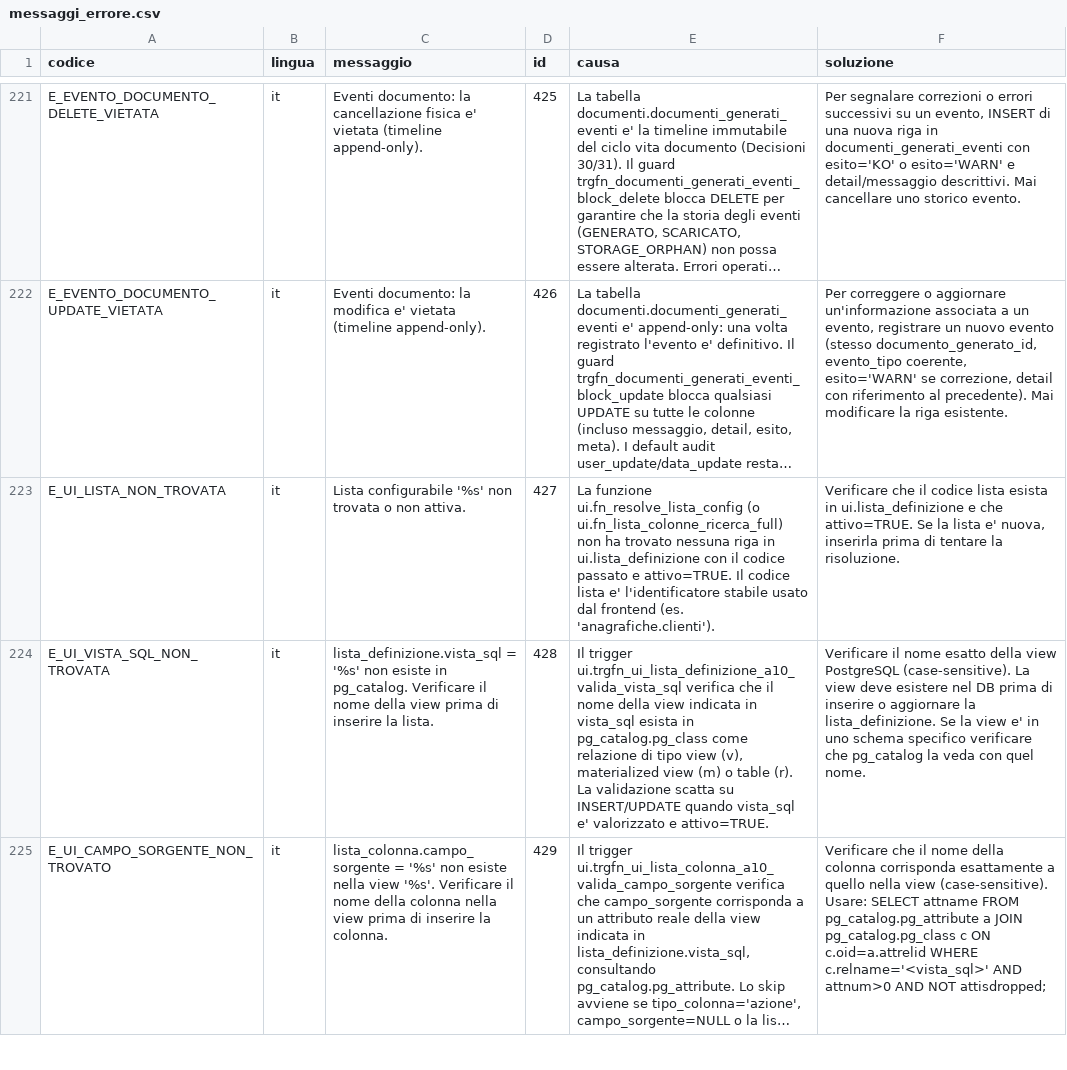
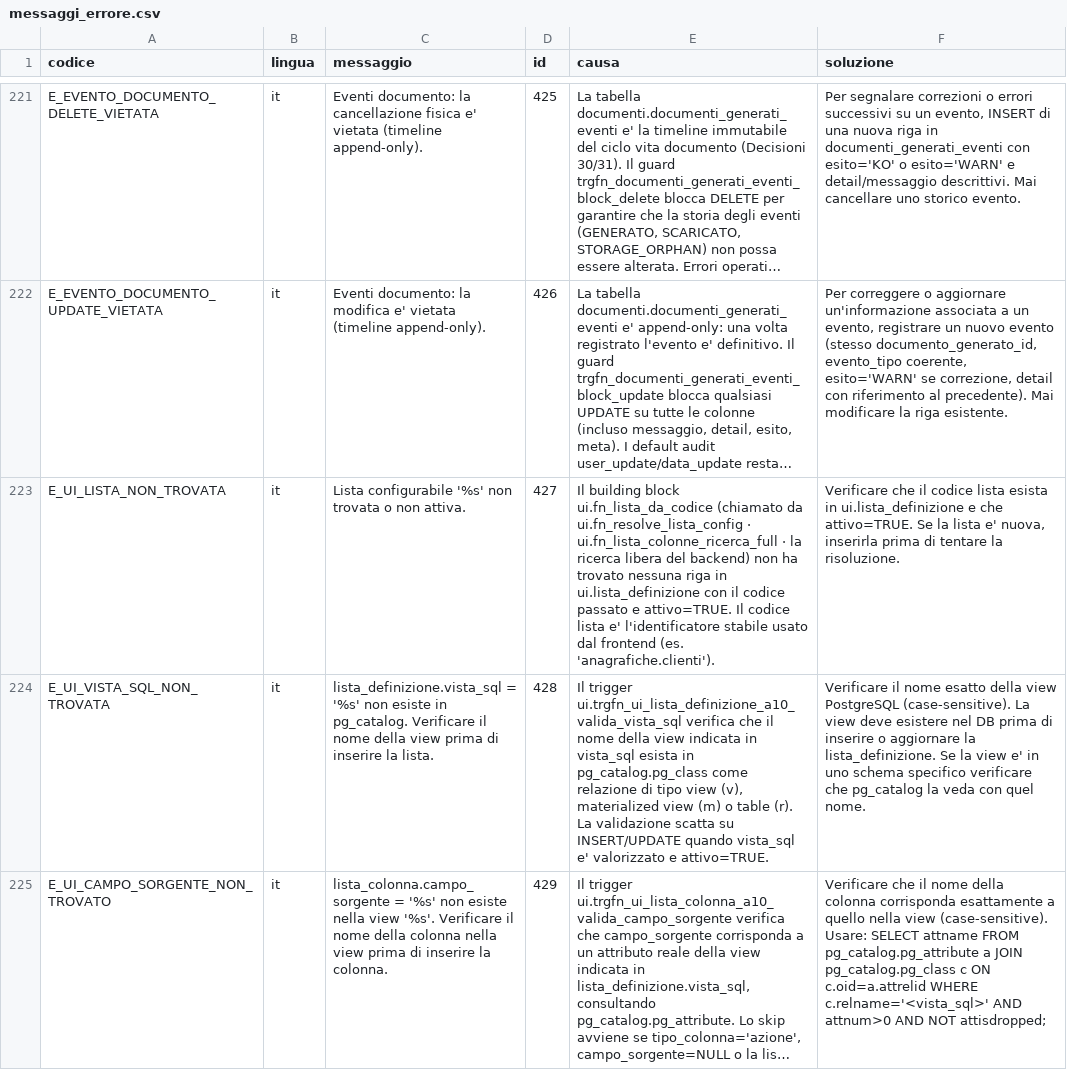
Before and after one commit to Tito-it/ZeroErp, a CSV file: db/changelog/migrations_v2/80_data/sql/config/messaggi_errore.csv, drawn as a sheet; only a part is shown, gaps mark what is left out; long unchanged cells end in …; the diff names each change by its address in the sheet, - before the commit and + after, or states it on an @@ line.

```diff
--- a/db/changelog/migrations_v2/80_data/sql/config/messaggi_errore.csv
+++ b/db/changelog/migrations_v2/80_data/sql/config/messaggi_errore.csv
-E223 (causa): La funzione ui.fn_resolve_lista_config (o ui.fn_lista_colonne_ricerca_full) non ha…
+E223 (causa): Il building block ui.fn_lista_da_codice (chiamato da ui.fn_resolve_lista_config · ui.fn_lista_colonne_ricerca_full · la ricerca libera del backend) non ha…
```
Also changed, not shown: db/changelog/migrations_v2/80_data/sql/config/codici_errore.csv, db/changelog/migrations_v2/80_data/sql/ui/lista_definizione.csv, 17 other files.
